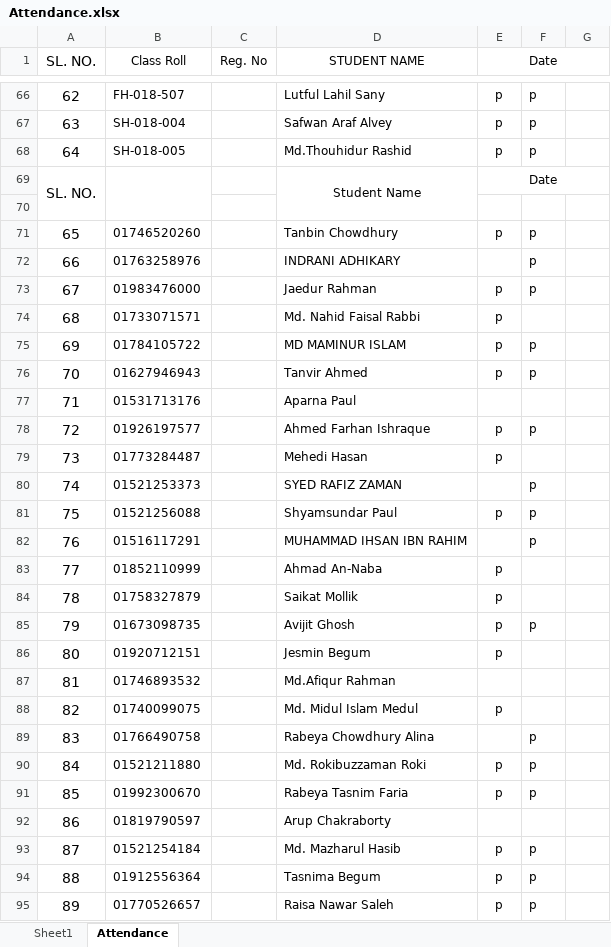
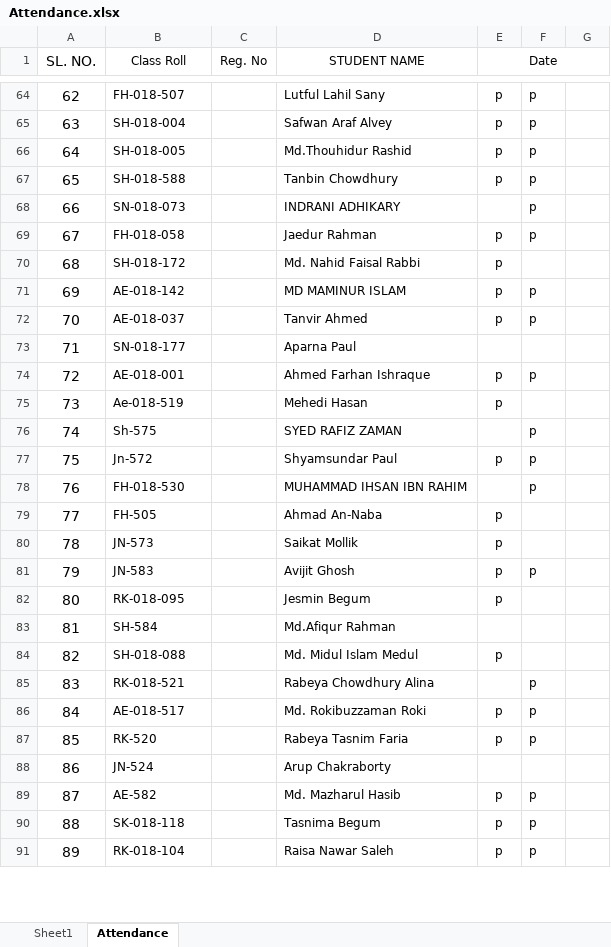
Before and after one commit to foy4748/attendance_automation, an Excel workbook: Attendance.xlsx, sheet Attendance, drawn as a sheet; only a part is shown, gaps mark what is left out; values as stored, in another font and other column widths than the file's, no borders; removed rows and columns are numbered as before the commit, all else as after; the diff covers the shown part only; the diff names each change by its address in the sheet, - before the commit and + after, or states it on an @@ line.

```diff
--- a/Attendance.xlsx (sheet Attendance)
+++ b/Attendance.xlsx (sheet Attendance)
-row 69: SL. NO. |  |  | Student Name | Date
-row 70: (empty)
-B67 (Class Roll): 01746520260
+B67 (Class Roll): SH-018-588
-B68 (Class Roll): 01763258976
+B68 (Class Roll): SN-018-073
-B69 (Class Roll): 01983476000
+B69 (Class Roll): FH-018-058
-B70 (Class Roll): 01733071571
+B70 (Class Roll): SH-018-172
-B71 (Class Roll): 01784105722
+B71 (Class Roll): AE-018-142
-B72 (Class Roll): 01627946943
+B72 (Class Roll): AE-018-037
-B73 (Class Roll): 01531713176
+B73 (Class Roll): SN-018-177
-B74 (Class Roll): 01926197577
+B74 (Class Roll): AE-018-001
-B75 (Class Roll): 01773284487
+B75 (Class Roll): Ae-018-519
-B76 (Class Roll): 01521253373
+B76 (Class Roll): Sh-575
-B77 (Class Roll): 01521256088
+B77 (Class Roll): Jn-572
-B78 (Class Roll): 01516117291
+B78 (Class Roll): FH-018-530
-B79 (Class Roll): 01852110999
+B79 (Class Roll): FH-505
-B80 (Class Roll): 01758327879
+B80 (Class Roll): JN-573
-B81 (Class Roll): 01673098735
+B81 (Class Roll): JN-583
-B82 (Class Roll): 01920712151
+B82 (Class Roll): RK-018-095
-B83 (Class Roll): 01746893532
+B83 (Class Roll): SH-584
-B84 (Class Roll): 01740099075
+B84 (Class Roll): SH-018-088
-B85 (Class Roll): 01766490758
+B85 (Class Roll): RK-018-521
-B86 (Class Roll): 01521211880
+B86 (Class Roll): AE-018-517
-B87 (Class Roll): 01992300670
+B87 (Class Roll): RK-520
-B88 (Class Roll): 01819790597
+B88 (Class Roll): JN-524
-B89 (Class Roll): 01521254184
+B89 (Class Roll): AE-582
-B90 (Class Roll): 01912556364
+B90 (Class Roll): SK-018-118
-B91 (Class Roll): 01770526657
+B91 (Class Roll): RK-018-104
```
Also changed, not shown: 1 added row, 5 removed rows, 14 edited cells, cell formats and row numbers in column A elsewhere in this sheet, charts or pictures, 2 other files.
